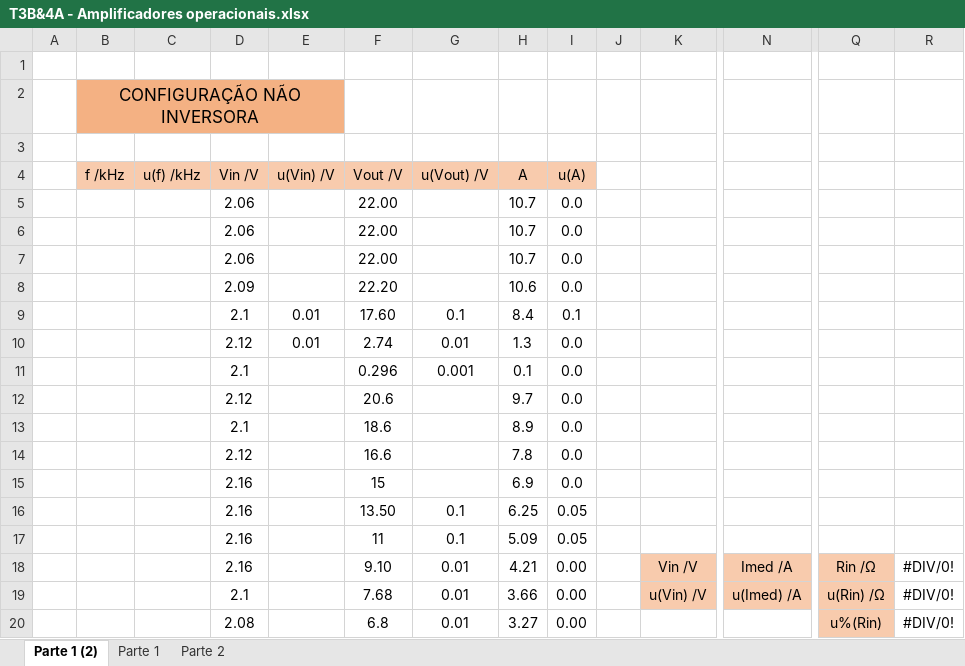
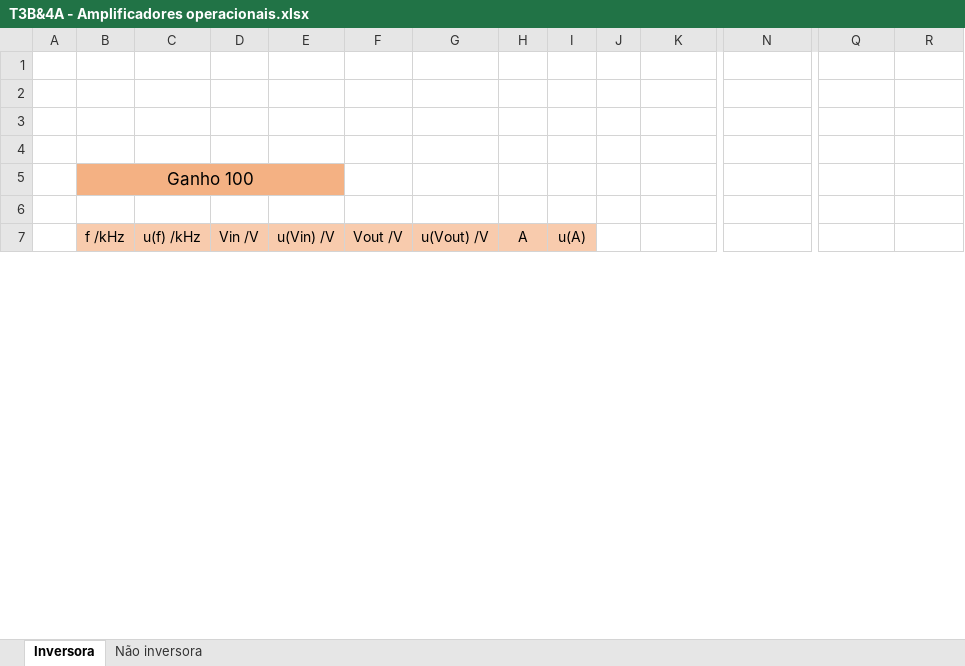
Before and after one commit to sergisousa/LABSFISICAII, an Excel workbook: -114/Amplificadores/T3B&4A - Amplificadores operacionais.xlsx, sheet Inversora, drawn as a sheet; only a part is shown, gaps mark what is left out; values as stored, in another font and other column widths than the file's, no borders; charts and pictures not drawn; removed rows and columns are numbered as before the commit, all else as after; rows hold the shown columns only; the diff covers the shown part only; the diff names each change by its address in the sheet, - before the commit and + after, or states it on an @@ line.

```diff
--- a/-114/Amplificadores/T3B&4A - Amplificadores operacionais.xlsx (sheet Inversora)
+++ b/-114/Amplificadores/T3B&4A - Amplificadores operacionais.xlsx (sheet Inversora)
-sheet tab: Parte 1 (2)
+sheet tab: Inversora
-sheet tab: Parte 1
+sheet tab: Não inversora
-sheet tab: Parte 2
+row 2: (empty)
+row 3: (empty)
+row 4: (empty)
-B5 (f /kHz): CONFIGURAÇÃO NÃO INVERSORA
+B5 (f /kHz): Ganho 100
-row 5:  |  |  | 2.06 |  | 22.00 |  | 10.7 | 0.0
-row 6:  |  |  | 2.06 |  | 22.00 |  | 10.7 | 0.0
-row 7:  |  |  | 2.06 |  | 22.00 |  | 10.7 | 0.0
-row 8:  |  |  | 2.09 |  | 22.20 |  | 10.6 | 0.0
-row 9:  |  |  | 2.1 | 0.01 | 17.60 | 0.1 | 8.4 | 0.1
-row 10:  |  |  | 2.12 | 0.01 | 2.74 | 0.01 | 1.3 | 0.0
-row 11:  |  |  | 2.1 |  | 0.296 | 0.001 | 0.1 | 0.0
-row 12:  |  |  | 2.12 |  | 20.6 |  | 9.7 | 0.0
-row 13:  |  |  | 2.1 |  | 18.6 |  | 8.9 | 0.0
-row 14:  |  |  | 2.12 |  | 16.6 |  | 7.8 | 0.0
-row 15:  |  |  | 2.16 |  | 15 |  | 6.9 | 0.0
-row 16:  |  |  | 2.16 |  | 13.50 | 0.1 | 6.25 | 0.05
-row 17:  |  |  | 2.16 |  | 11 | 0.1 | 5.09 | 0.05
-row 18:  |  |  | 2.16 |  | 9.10 | 0.01 | 4.21 | 0.00 |  | Vin /V | Imed /A | Rin /Ω | #DIV/0!
-row 19:  |  |  | 2.1 |  | 7.68 | 0.01 | 3.66 | 0.00 |  | u(Vin) /V | u(Imed) /A | u(Rin) /Ω | #DIV/0!
-row 20:  |  |  | 2.08 |  | 6.8 | 0.01 | 3.27 | 0.00 |  |  |  | u%(Rin) | #DIV/0!
```
Also changed, not shown: 27 added rows, 56 removed rows and 24 edited cells elsewhere in this sheet, sheet Não inversora, formulas that keep their value, charts or pictures, -114/Fonte Estabilizada/T2B.xlsx.
